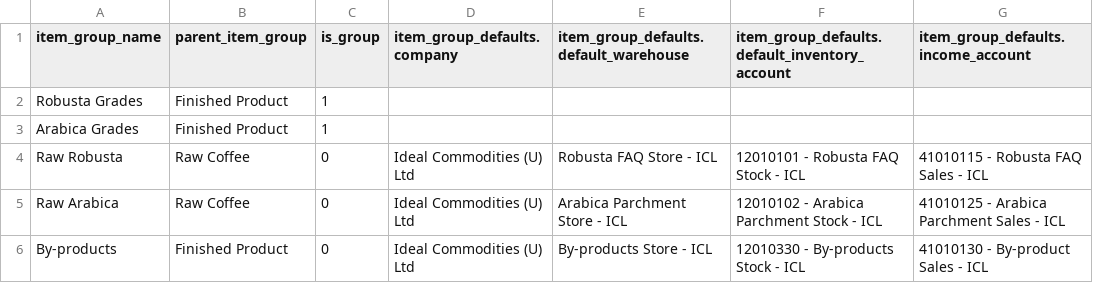
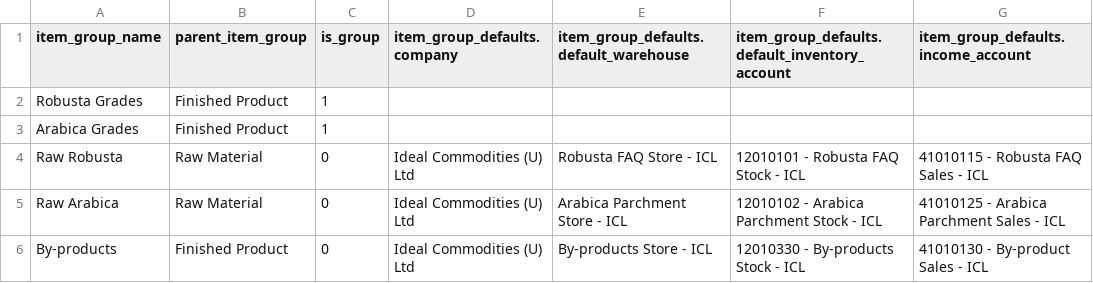
Before and after one commit to rionatty/coffee_addon, a CSV file: demo_import/03_item_group_2.csv, drawn as a sheet; only a part is shown; the diff names each change by its address in the sheet, - before the commit and + after, or states it on an @@ line.

```diff
--- a/demo_import/03_item_group_2.csv
+++ b/demo_import/03_item_group_2.csv
-B4:B5 (parent_item_group): Raw Coffee
+B4:B5 (parent_item_group): Raw Material
```
Also changed, not shown: demo_import/03_item_group_1.csv, demo_import/import_order.csv, 3 other files.
